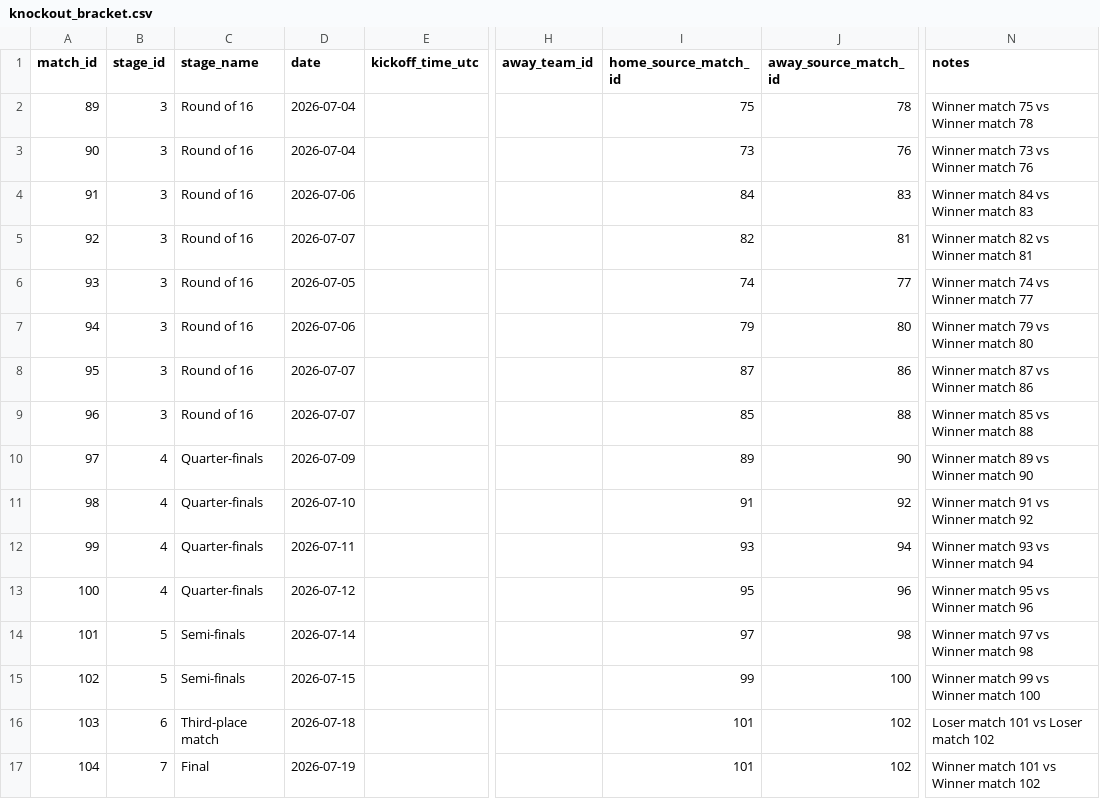
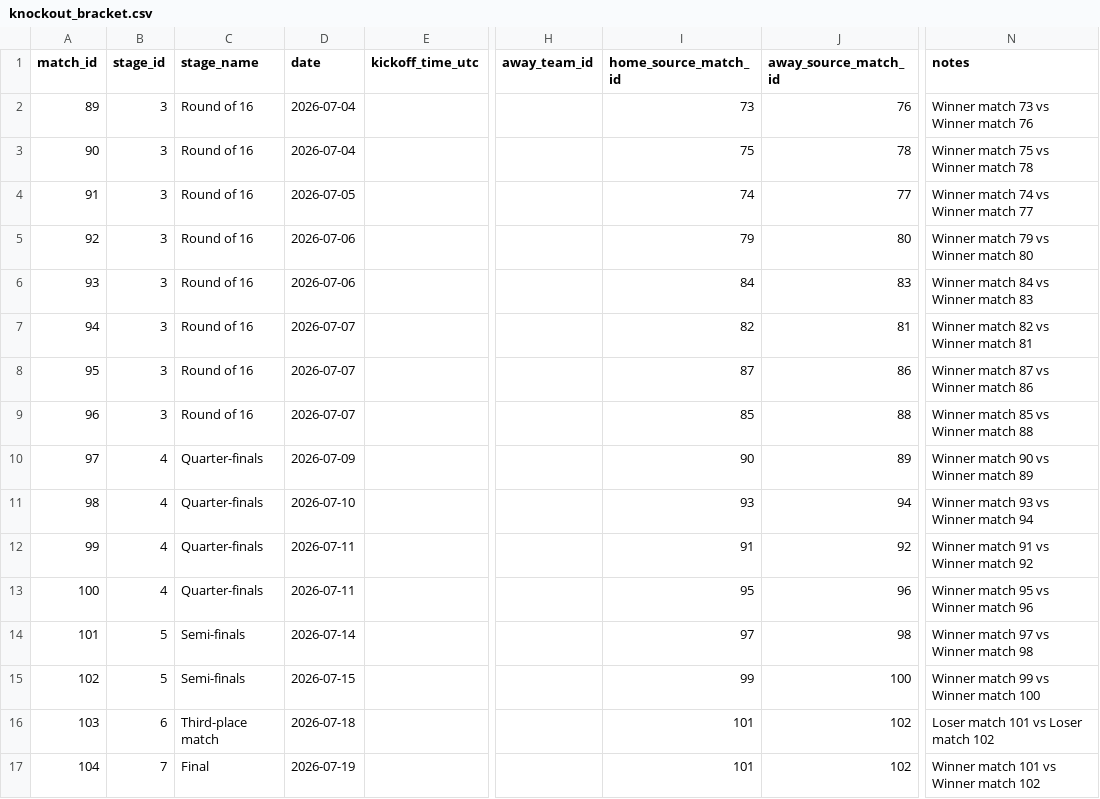
Before and after one commit to DevMbhoni/world-cup-predictor, a CSV file: data/raw/worldcup_2026_backup/knockout_bracket.csv, drawn as a sheet; only a part is shown, gaps mark what is left out; addresses are those after the commit; the diff names each change by its address in the sheet, - before the commit and + after, or states it on an @@ line.

```diff
--- a/data/raw/worldcup_2026_backup/knockout_bracket.csv
+++ b/data/raw/worldcup_2026_backup/knockout_bracket.csv
@@ row 3 moved to row 2: 89 @@
@@ column A (match_id) renumbered between rows 3 and 7 @@
@@ row 6 moved to row 4: 91 @@
@@ row 7 moved to row 5: 92 @@
-I10 (home_source_match_id): 89
+I10 (home_source_match_id): 90
-J10 (away_source_match_id): 90
+J10 (away_source_match_id): 89
-N10 (notes): Winner match 89 vs Winner match 90
+N10 (notes): Winner match 90 vs Winner match 89
-I11 (home_source_match_id): 91
+I11 (home_source_match_id): 93
-J11 (away_source_match_id): 92
+J11 (away_source_match_id): 94
-N11 (notes): Winner match 91 vs Winner match 92
+N11 (notes): Winner match 93 vs Winner match 94
-I12 (home_source_match_id): 93
+I12 (home_source_match_id): 91
-J12 (away_source_match_id): 94
+J12 (away_source_match_id): 92
-N12 (notes): Winner match 93 vs Winner match 94
+N12 (notes): Winner match 91 vs Winner match 92
-D13 (date): 2026-07-12
+D13 (date): 2026-07-11
```
Also changed, not shown: data/predictions/golden_boot_predictions.csv, data/predictions/golden_boot_simulation_results.csv, 7 other files.
